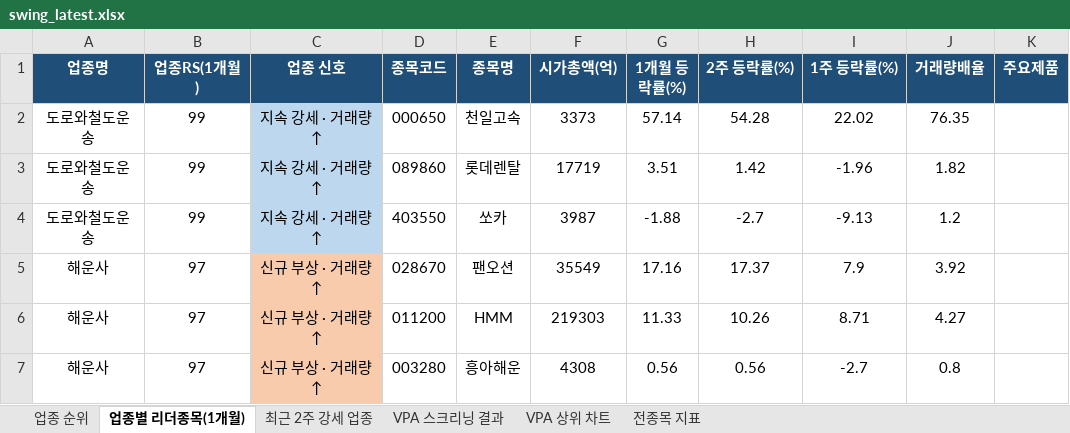
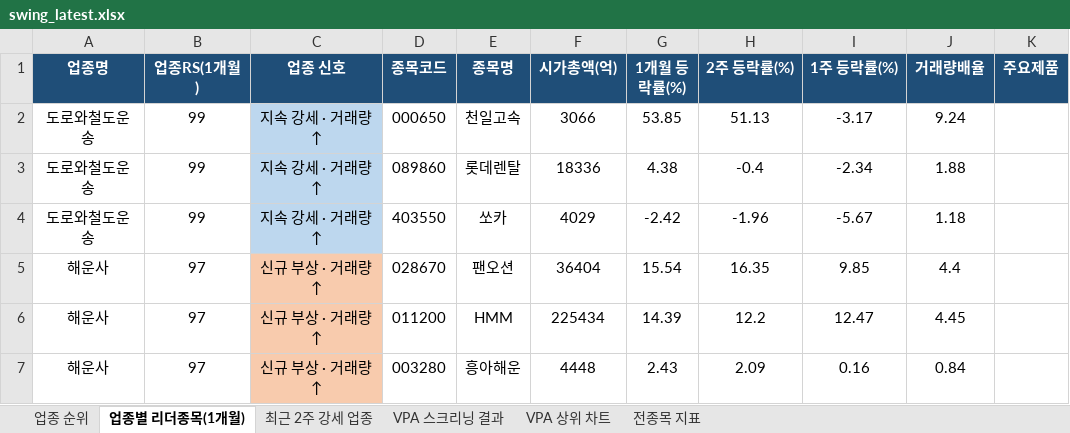
Before and after one commit to gopkh0129/stock, an Excel workbook: docs/data/swing_latest.xlsx, sheet 업종별 리더종목(1개월), drawn as a sheet; only a part is shown; values as stored, in another font and other column widths than the file's, no borders; the diff covers the shown part only; the diff names each change by its address in the sheet, - before the commit and + after, or states it on an @@ line.

```diff
--- a/docs/data/swing_latest.xlsx (sheet 업종별 리더종목(1개월))
+++ b/docs/data/swing_latest.xlsx (sheet 업종별 리더종목(1개월))
-F2 (시가총액(억)): 3373
+F2 (시가총액(억)): 3066
-G2 (1개월 등락률(%)): 57.14
+G2 (1개월 등락률(%)): 53.85
-H2 (2주 등락률(%)): 54.28
+H2 (2주 등락률(%)): 51.13
-I2 (1주 등락률(%)): 22.02
+I2 (1주 등락률(%)): -3.17
-J2 (거래량배율): 76.35
+J2 (거래량배율): 9.24
-F3 (시가총액(억)): 17719
+F3 (시가총액(억)): 18336
-G3 (1개월 등락률(%)): 3.51
+G3 (1개월 등락률(%)): 4.38
-H3 (2주 등락률(%)): 1.42
+H3 (2주 등락률(%)): -0.4
-I3 (1주 등락률(%)): -1.96
+I3 (1주 등락률(%)): -2.34
-J3 (거래량배율): 1.82
+J3 (거래량배율): 1.88
-F4 (시가총액(억)): 3987
+F4 (시가총액(억)): 4029
-G4 (1개월 등락률(%)): -1.88
+G4 (1개월 등락률(%)): -2.42
-H4 (2주 등락률(%)): -2.7
+H4 (2주 등락률(%)): -1.96
-I4 (1주 등락률(%)): -9.13
+I4 (1주 등락률(%)): -5.67
-J4 (거래량배율): 1.2
+J4 (거래량배율): 1.18
-F5 (시가총액(억)): 35549
+F5 (시가총액(억)): 36404
-G5 (1개월 등락률(%)): 17.16
+G5 (1개월 등락률(%)): 15.54
-H5 (2주 등락률(%)): 17.37
+H5 (2주 등락률(%)): 16.35
-I5 (1주 등락률(%)): 7.9
+I5 (1주 등락률(%)): 9.85
-J5 (거래량배율): 3.92
+J5 (거래량배율): 4.4
-F6 (시가총액(억)): 219303
+F6 (시가총액(억)): 225434
-G6 (1개월 등락률(%)): 11.33
+G6 (1개월 등락률(%)): 14.39
-H6 (2주 등락률(%)): 10.26
+H6 (2주 등락률(%)): 12.2
-I6 (1주 등락률(%)): 8.71
+I6 (1주 등락률(%)): 12.47
-J6 (거래량배율): 4.27
+J6 (거래량배율): 4.45
-F7 (시가총액(억)): 4308
+F7 (시가총액(억)): 4448
-G7 (1개월 등락률(%)): 0.56
+G7 (1개월 등락률(%)): 2.43
-H7 (2주 등락률(%)): 0.56
+H7 (2주 등락률(%)): 2.09
-I7 (1주 등락률(%)): -2.7
+I7 (1주 등락률(%)): 0.16
-J7 (거래량배율): 0.8
+J7 (거래량배율): 0.84
```
Also changed, not shown: 29 added rows, 28 removed rows and 59 edited cells elsewhere in this sheet, sheet 전종목 지표, sheet 최근 2주 강세 업종, sheet 업종 순위, sheet VPA 스크리닝 결과, charts or pictures, 1 other file.
